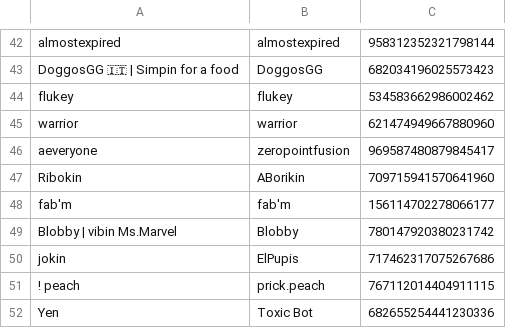
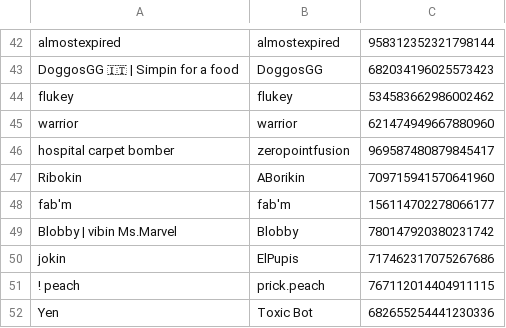
Before and after one commit to eyezayugh-rl/Scrubbys-Garage, a CSV file: Players/players.csv, drawn as a sheet; only a part is shown, gaps mark what is left out.

Commit message:
Updated Players

```diff
--- a/Players/players.csv
+++ b/Players/players.csv
@@ -45,3 +45,3 @@ flukey,flukey,534583662986002462
 warrior,warrior,621474949667880960
-aeveryone,zeropointfusion,969587480879845417
+hospital carpet bomber,zeropointfusion,969587480879845417
 Ribokin,ABorikin,709715941570641960
```
